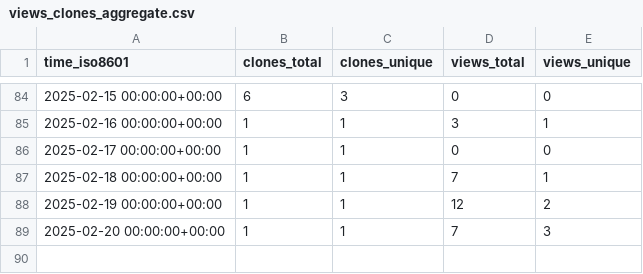
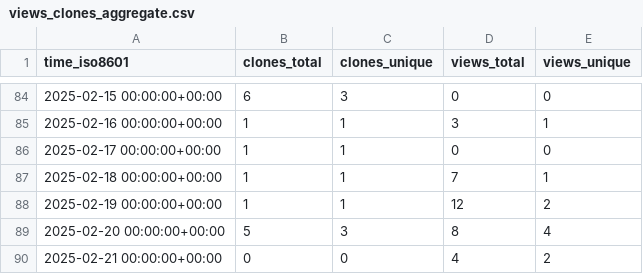
Before and after one commit to CBICA/DLMUSE, a CSV file: CBICA/DLMUSE/ghrs-data/views_clones_aggregate.csv, drawn as a sheet; only a part is shown, gaps mark what is left out.

```diff
--- a/CBICA/DLMUSE/ghrs-data/views_clones_aggregate.csv
+++ b/CBICA/DLMUSE/ghrs-data/views_clones_aggregate.csv
@@ -88,2 +88,3 @@ time_iso8601,clones_total,clones_unique,views_total,views_unique
 2025-02-19 00:00:00+00:00,1,1,12,2
-2025-02-20 00:00:00+00:00,1,1,7,3
+2025-02-20 00:00:00+00:00,5,3,8,4
+2025-02-21 00:00:00+00:00,0,0,4,2
```
Also changed, not shown: 1 other file.
